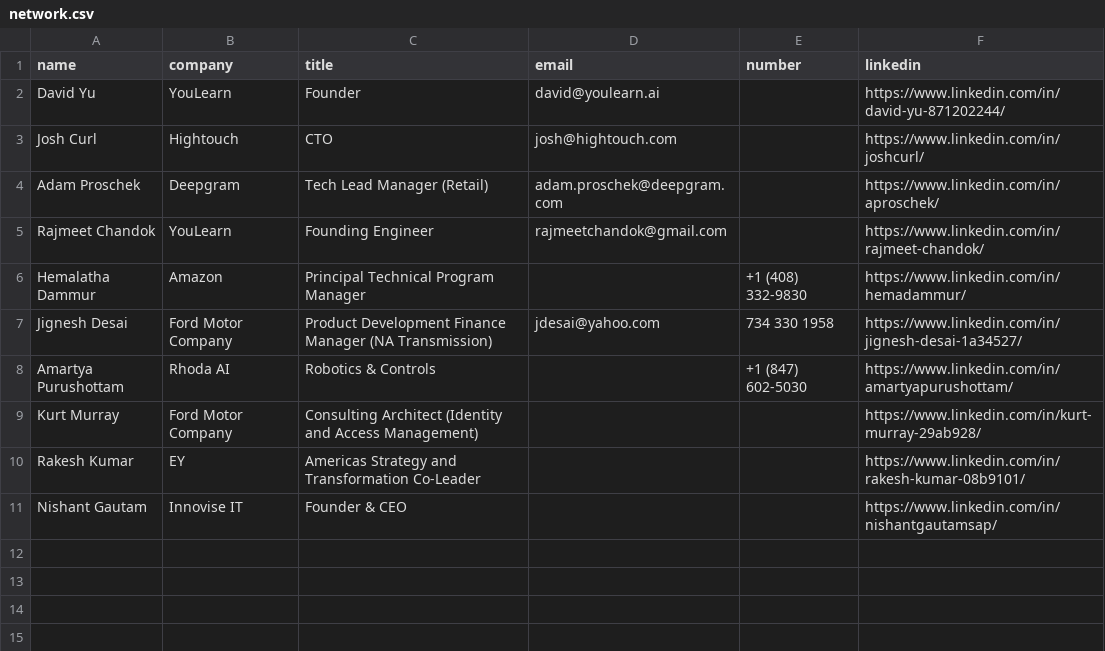
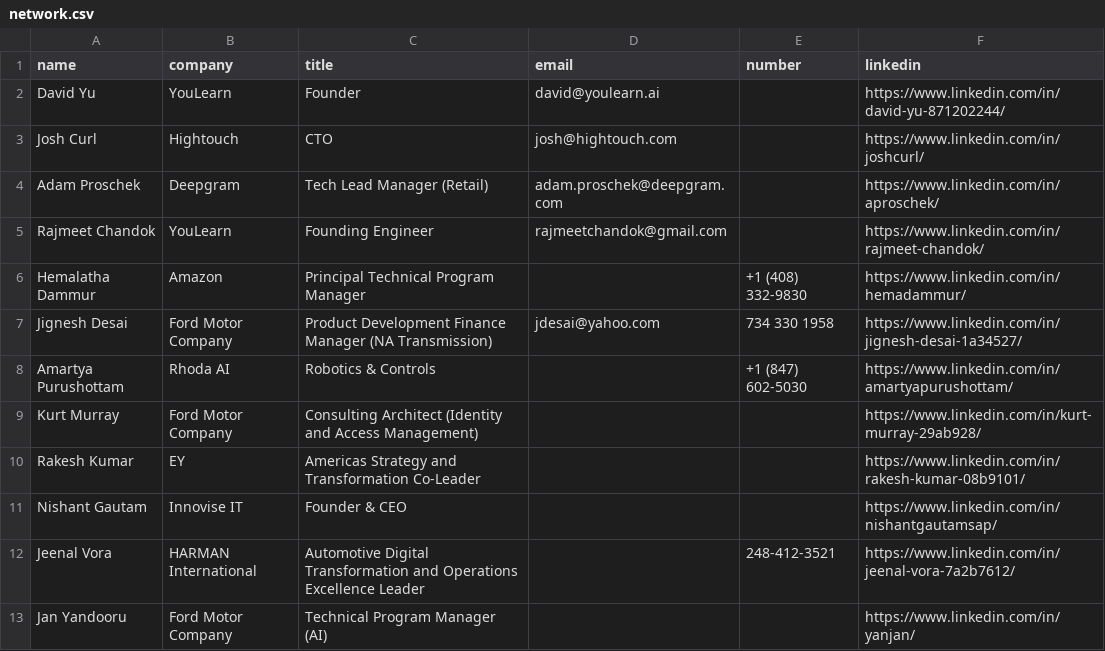
Before and after one commit to Verdent06/Resume-Modifier, a CSV file: network.csv, drawn as a sheet; the diff names each change by its address in the sheet, - before the commit and + after, or states it on an @@ line.

Commit message:
Add new entries to network.csv and implement lead signal gate in validate.py
- Added Jeenal Vora and Jan Yandooru to network.csv, expanding the contact list of industry professionals.
- Introduced `gate_lead_signal` in validate.py to ensure that differentiator entries are prominently featured in the top section of resumes, enhancing the validation process for candidate alignment with job descriptions.
- Updated resume-grading guidelines to reflect the new lead signal mechanism, ensuring clarity on the importance of differentiator visibility in the grading process.

```diff
--- a/network.csv
+++ b/network.csv
+row 12: Jeenal Vora | HARMAN International | Automotive Digital Transformation and Operations Excellence Leader |  | 248-412-3521 | https://www.linkedin.com/in/jeenal-vora-7a2b7612/
+row 13: Jan Yandooru | Ford Motor Company | Technical Program Manager (AI) |  |  | https://www.linkedin.com/in/yanjan/
```
Also changed, not shown: 3 other files.
